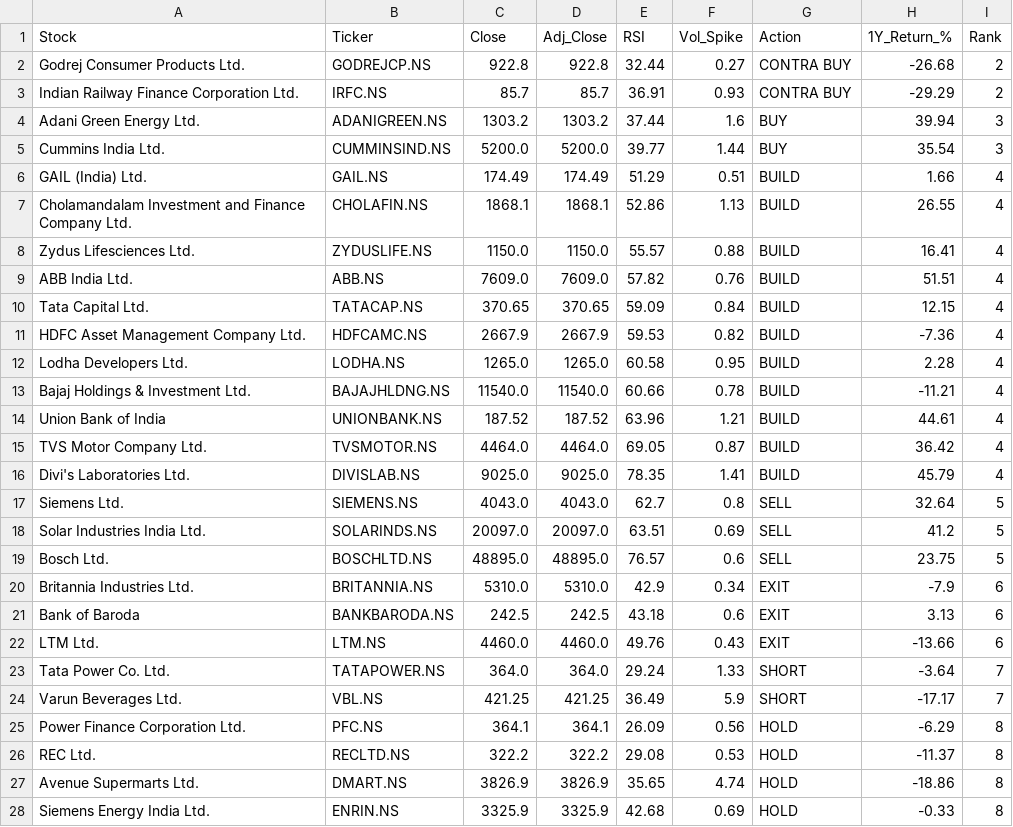
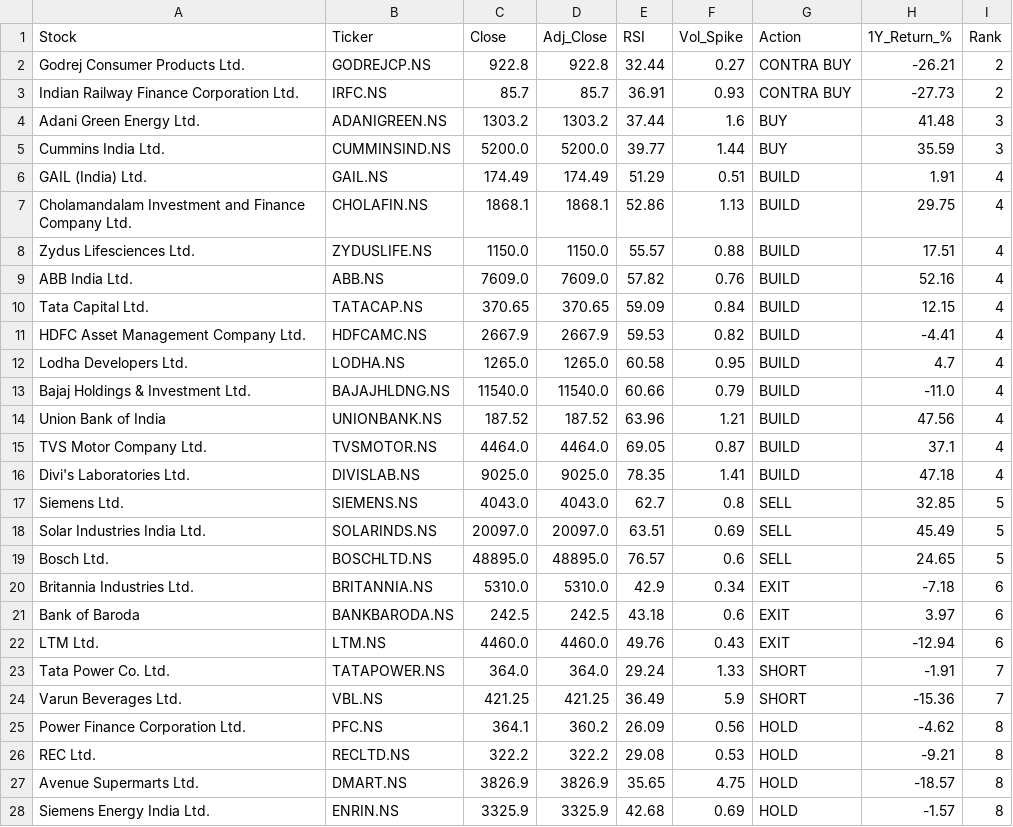
Before and after one commit to sujikin/market-screener, a CSV file: latest_scan_niftynext50.csv, drawn as a sheet; only a part is shown; the diff covers the shown part only.

```diff
--- a/latest_scan_niftynext50.csv
+++ b/latest_scan_niftynext50.csv
@@ -1,28 +1,28 @@
 Stock,Ticker,Close,Adj_Close,RSI,Vol_Spike,Action,1Y_Return_%,Rank
-Godrej Consumer Products Ltd.,GODREJCP.NS,922.8,922.8,32.44,0.27,CONTRA BUY,-26.68,2
-Indian Railway Finance Corporation Ltd.,IRFC.NS,85.7,85.7,36.91,0.93,CONTRA BUY,-29.29,2
-Adani Green Energy Ltd.,ADANIGREEN.NS,1303.2,1303.2,37.44,1.6,BUY,39.94,3
-Cummins India Ltd.,CUMMINSIND.NS,5200.0,5200.0,39.77,1.44,BUY,35.54,3
-GAIL (India) Ltd.,GAIL.NS,174.49,174.49,51.29,0.51,BUILD,1.66,4
-Cholamandalam Investment and Finance Company Ltd.,CHOLAFIN.NS,1868.1,1868.1,52.86,1.13,BUILD,26.55,4
-Zydus Lifesciences Ltd.,ZYDUSLIFE.NS,1150.0,1150.0,55.57,0.88,BUILD,16.41,4
-ABB India Ltd.,ABB.NS,7609.0,7609.0,57.82,0.76,BUILD,51.51,4
+Godrej Consumer Products Ltd.,GODREJCP.NS,922.8,922.8,32.44,0.27,CONTRA BUY,-26.21,2
+Indian Railway Finance Corporation Ltd.,IRFC.NS,85.7,85.7,36.91,0.93,CONTRA BUY,-27.73,2
+Adani Green Energy Ltd.,ADANIGREEN.NS,1303.2,1303.2,37.44,1.6,BUY,41.48,3
+Cummins India Ltd.,CUMMINSIND.NS,5200.0,5200.0,39.77,1.44,BUY,35.59,3
+GAIL (India) Ltd.,GAIL.NS,174.49,174.49,51.29,0.51,BUILD,1.91,4
+Cholamandalam Investment and Finance Company Ltd.,CHOLAFIN.NS,1868.1,1868.1,52.86,1.13,BUILD,29.75,4
+Zydus Lifesciences Ltd.,ZYDUSLIFE.NS,1150.0,1150.0,55.57,0.88,BUILD,17.51,4
+ABB India Ltd.,ABB.NS,7609.0,7609.0,57.82,0.76,BUILD,52.16,4
 Tata Capital Ltd.,TATACAP.NS,370.65,370.65,59.09,0.84,BUILD,12.15,4
-HDFC Asset Management Company Ltd.,HDFCAMC.NS,2667.9,2667.9,59.53,0.82,BUILD,-7.36,4
-Lodha Developers Ltd.,LODHA.NS,1265.0,1265.0,60.58,0.95,BUILD,2.28,4
-Bajaj Holdings & Investment Ltd.,BAJAJHLDNG.NS,11540.0,11540.0,60.66,0.78,BUILD,-11.21,4
-Union Bank of India,UNIONBANK.NS,187.52,187.52,63.96,1.21,BUILD,44.61,4
-TVS Motor Company Ltd.,TVSMOTOR.NS,4464.0,4464.0,69.05,0.87,BUILD,36.42,4
-Divi's Laboratories Ltd.,DIVISLAB.NS,9025.0,9025.0,78.35,1.41,BUILD,45.79,4
-Siemens Ltd.,SIEMENS.NS,4043.0,4043.0,62.7,0.8,SELL,32.64,5
-Solar Industries India Ltd.,SOLARINDS.NS,20097.0,20097.0,63.51,0.69,SELL,41.2,5
-Bosch Ltd.,BOSCHLTD.NS,48895.0,48895.0,76.57,0.6,SELL,23.75,5
-Britannia Industries Ltd.,BRITANNIA.NS,5310.0,5310.0,42.9,0.34,EXIT,-7.9,6
-Bank of Baroda,BANKBARODA.NS,242.5,242.5,43.18,0.6,EXIT,3.13,6
-LTM Ltd.,LTM.NS,4460.0,4460.0,49.76,0.43,EXIT,-13.66,6
-Tata Power Co. Ltd.,TATAPOWER.NS,364.0,364.0,29.24,1.33,SHORT,-3.64,7
-Varun Beverages Ltd.,VBL.NS,421.25,421.25,36.49,5.9,SHORT,-17.17,7
-Power Finance Corporation Ltd.,PFC.NS,364.1,364.1,26.09,0.56,HOLD,-6.29,8
-REC Ltd.,RECLTD.NS,322.2,322.2,29.08,0.53,HOLD,-11.37,8
-Avenue Supermarts Ltd.,DMART.NS,3826.9,3826.9,35.65,4.74,HOLD,-18.86,8
-Siemens Energy India Ltd.,ENRIN.NS,3325.9,3325.9,42.68,0.69,HOLD,-0.33,8
+HDFC Asset Management Company Ltd.,HDFCAMC.NS,2667.9,2667.9,59.53,0.82,BUILD,-4.41,4
+Lodha Developers Ltd.,LODHA.NS,1265.0,1265.0,60.58,0.95,BUILD,4.7,4
+Bajaj Holdings & Investment Ltd.,BAJAJHLDNG.NS,11540.0,11540.0,60.66,0.79,BUILD,-11.0,4
+Union Bank of India,UNIONBANK.NS,187.52,187.52,63.96,1.21,BUILD,47.56,4
+TVS Motor Company Ltd.,TVSMOTOR.NS,4464.0,4464.0,69.05,0.87,BUILD,37.1,4
+Divi's Laboratories Ltd.,DIVISLAB.NS,9025.0,9025.0,78.35,1.41,BUILD,47.18,4
+Siemens Ltd.,SIEMENS.NS,4043.0,4043.0,62.7,0.8,SELL,32.85,5
+Solar Industries India Ltd.,SOLARINDS.NS,20097.0,20097.0,63.51,0.69,SELL,45.49,5
+Bosch Ltd.,BOSCHLTD.NS,48895.0,48895.0,76.57,0.6,SELL,24.65,5
+Britannia Industries Ltd.,BRITANNIA.NS,5310.0,5310.0,42.9,0.34,EXIT,-7.18,6
+Bank of Baroda,BANKBARODA.NS,242.5,242.5,43.18,0.6,EXIT,3.97,6
+LTM Ltd.,LTM.NS,4460.0,4460.0,49.76,0.43,EXIT,-12.94,6
+Tata Power Co. Ltd.,TATAPOWER.NS,364.0,364.0,29.24,1.33,SHORT,-1.91,7
+Varun Beverages Ltd.,VBL.NS,421.25,421.25,36.49,5.9,SHORT,-15.36,7
+Power Finance Corporation Ltd.,PFC.NS,364.1,360.2,26.09,0.56,HOLD,-4.62,8
+REC Ltd.,RECLTD.NS,322.2,322.2,29.08,0.53,HOLD,-9.21,8
+Avenue Supermarts Ltd.,DMART.NS,3826.9,3826.9,35.65,4.75,HOLD,-18.57,8
+Siemens Energy India Ltd.,ENRIN.NS,3325.9,3325.9,42.68,0.69,HOLD,-1.57,8
```
Also changed, not shown: 24 edited cells elsewhere in this file, latest_scan_nifty50.csv, 6 other files.
